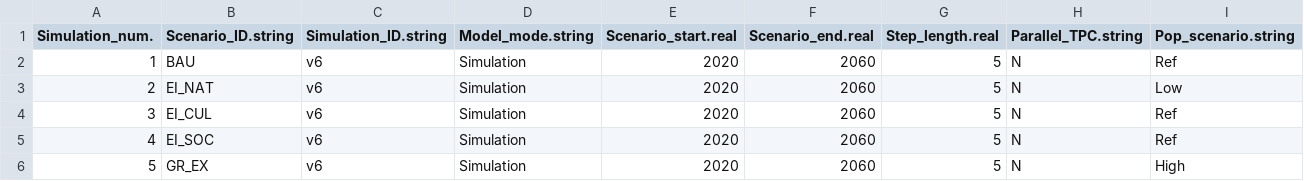
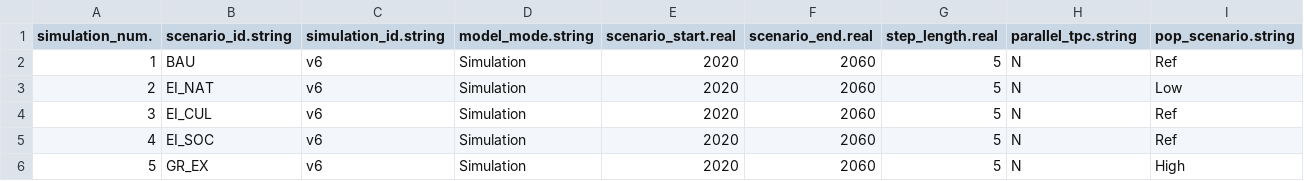
Before and after one commit to ethzplus/evoland-plus-legacy, a CSV file: tools/simulation_control.csv, drawn as a sheet; only a part is shown; the diff covers the shown part only; the diff names each change by its address in the sheet, - before the commit and + after, or states it on an @@ line.

```diff
--- a/tools/simulation_control.csv
+++ b/tools/simulation_control.csv
-A1: Simulation_num.
+A1: simulation_num.
-B1: Scenario_ID.string
+B1: scenario_id.string
-C1: Simulation_ID.string
+C1: simulation_id.string
-D1: Model_mode.string
+D1: model_mode.string
-E1: Scenario_start.real
+E1: scenario_start.real
-F1: Scenario_end.real
+F1: scenario_end.real
-G1: Step_length.real
+G1: step_length.real
-H1: Parallel_TPC.string
+H1: parallel_tpc.string
-I1: Pop_scenario.string
+I1: pop_scenario.string
```
Also changed, not shown: 6 edited cells elsewhere in this file, tools/spatial_interventions.csv, tools/testing_trans.csv, 56 other files.
